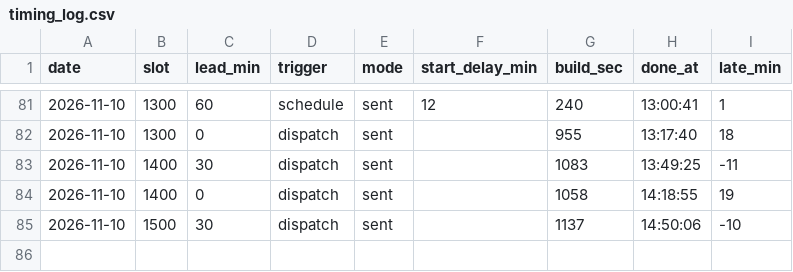
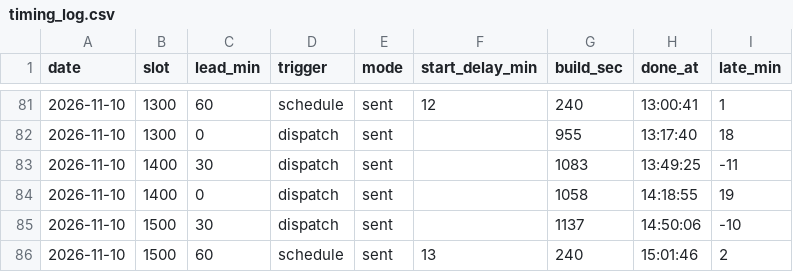
Before and after one commit to gyu-jong/market-bot, a CSV file: data/timing_log.csv, drawn as a sheet; only a part is shown, gaps mark what is left out.

Commit message:
timing 1500 L60

```diff
--- a/data/timing_log.csv
+++ b/data/timing_log.csv
@@ -85 +85,2 @@ date,slot,lead_min,trigger,mode,start_delay_min,build_sec,done_at,late_min
 2026-11-10,1500,30,dispatch,sent,,1137,14:50:06,-10
+2026-11-10,1500,60,schedule,sent,13,240,15:01:46,2
```
Also changed, not shown: 1 other file.
